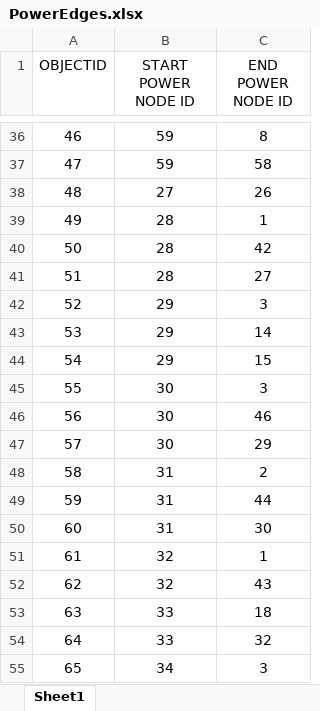
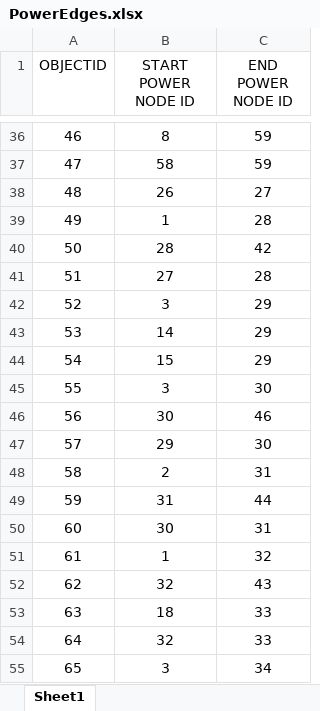
Before and after one commit to yuwvandy/Infrastructure-network-simulation, an Excel workbook: PowerEdges.xlsx, sheet Sheet1, drawn as a sheet; only a part is shown, gaps mark what is left out; values as stored, in another font and other column widths than the file's, no borders; the diff covers the shown part only; the diff names each change by its address in the sheet, - before the commit and + after, or states it on an @@ line.

```diff
--- a/PowerEdges.xlsx (sheet Sheet1)
+++ b/PowerEdges.xlsx (sheet Sheet1)
-B36 (START POWER NODE ID): 59
+B36 (START POWER NODE ID): 8
-C36 (END POWER NODE ID): 8
+C36 (END POWER NODE ID): 59
-B37 (START POWER NODE ID): 59
+B37 (START POWER NODE ID): 58
-C37 (END POWER NODE ID): 58
+C37 (END POWER NODE ID): 59
-B38 (START POWER NODE ID): 27
+B38 (START POWER NODE ID): 26
-C38 (END POWER NODE ID): 26
+C38 (END POWER NODE ID): 27
-B39 (START POWER NODE ID): 28
+B39 (START POWER NODE ID): 1
-C39 (END POWER NODE ID): 1
+C39 (END POWER NODE ID): 28
-B41 (START POWER NODE ID): 28
+B41 (START POWER NODE ID): 27
-C41 (END POWER NODE ID): 27
+C41 (END POWER NODE ID): 28
-B42 (START POWER NODE ID): 29
+B42 (START POWER NODE ID): 3
-C42 (END POWER NODE ID): 3
+C42 (END POWER NODE ID): 29
-B43 (START POWER NODE ID): 29
+B43 (START POWER NODE ID): 14
-C43 (END POWER NODE ID): 14
+C43 (END POWER NODE ID): 29
-B44 (START POWER NODE ID): 29
+B44 (START POWER NODE ID): 15
-C44 (END POWER NODE ID): 15
+C44 (END POWER NODE ID): 29
-B45 (START POWER NODE ID): 30
+B45 (START POWER NODE ID): 3
-C45 (END POWER NODE ID): 3
+C45 (END POWER NODE ID): 30
-B47 (START POWER NODE ID): 30
+B47 (START POWER NODE ID): 29
-C47 (END POWER NODE ID): 29
+C47 (END POWER NODE ID): 30
-B48 (START POWER NODE ID): 31
+B48 (START POWER NODE ID): 2
-C48 (END POWER NODE ID): 2
+C48 (END POWER NODE ID): 31
-B50 (START POWER NODE ID): 31
+B50 (START POWER NODE ID): 30
-C50 (END POWER NODE ID): 30
+C50 (END POWER NODE ID): 31
-B51 (START POWER NODE ID): 32
+B51 (START POWER NODE ID): 1
-C51 (END POWER NODE ID): 1
+C51 (END POWER NODE ID): 32
-B53 (START POWER NODE ID): 33
+B53 (START POWER NODE ID): 18
-C53 (END POWER NODE ID): 18
+C53 (END POWER NODE ID): 33
-B54 (START POWER NODE ID): 33
+B54 (START POWER NODE ID): 32
-C54 (END POWER NODE ID): 32
+C54 (END POWER NODE ID): 33
-B55 (START POWER NODE ID): 34
+B55 (START POWER NODE ID): 3
-C55 (END POWER NODE ID): 3
+C55 (END POWER NODE ID): 34
```
Also changed, not shown: 94 edited cells elsewhere in this sheet, GasEdges.xlsx, PowerNodes.xlsx, 7 other files.
